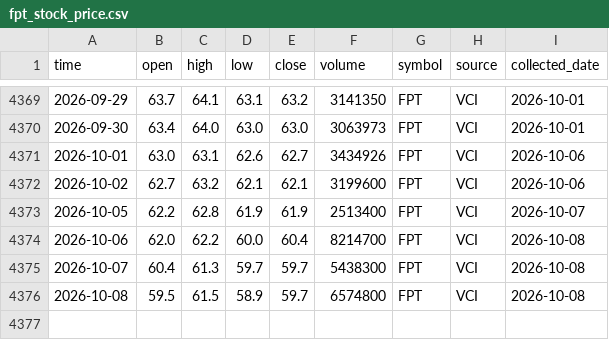
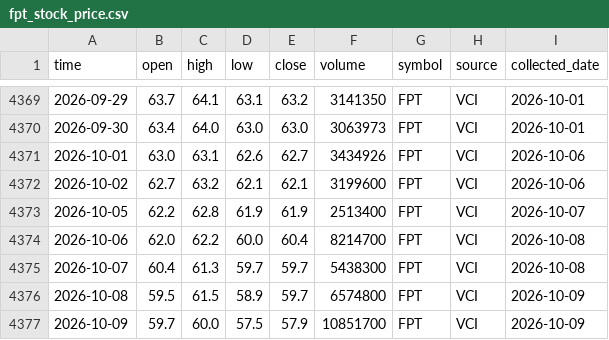
Before and after one commit to dlhdwan/fpt-stock-forecasting, a CSV file: data/raw/fpt_stock_price.csv, drawn as a sheet; only a part is shown, gaps mark what is left out.

```diff
--- a/data/raw/fpt_stock_price.csv
+++ b/data/raw/fpt_stock_price.csv
@@ -4375,2 +4375,3 @@
 2026-10-07,60.4,61.3,59.7,59.7,5438300,FPT,VCI,2026-10-08
-2026-10-08,59.5,61.5,58.9,59.7,6574800,FPT,VCI,2026-10-08
+2026-10-08,59.5,61.5,58.9,59.7,6574800,FPT,VCI,2026-10-09
+2026-10-09,59.7,60.0,57.5,57.9,10851700,FPT,VCI,2026-10-09
```
Also changed, not shown: data/raw/vnindex_price.csv, 1 other file.
